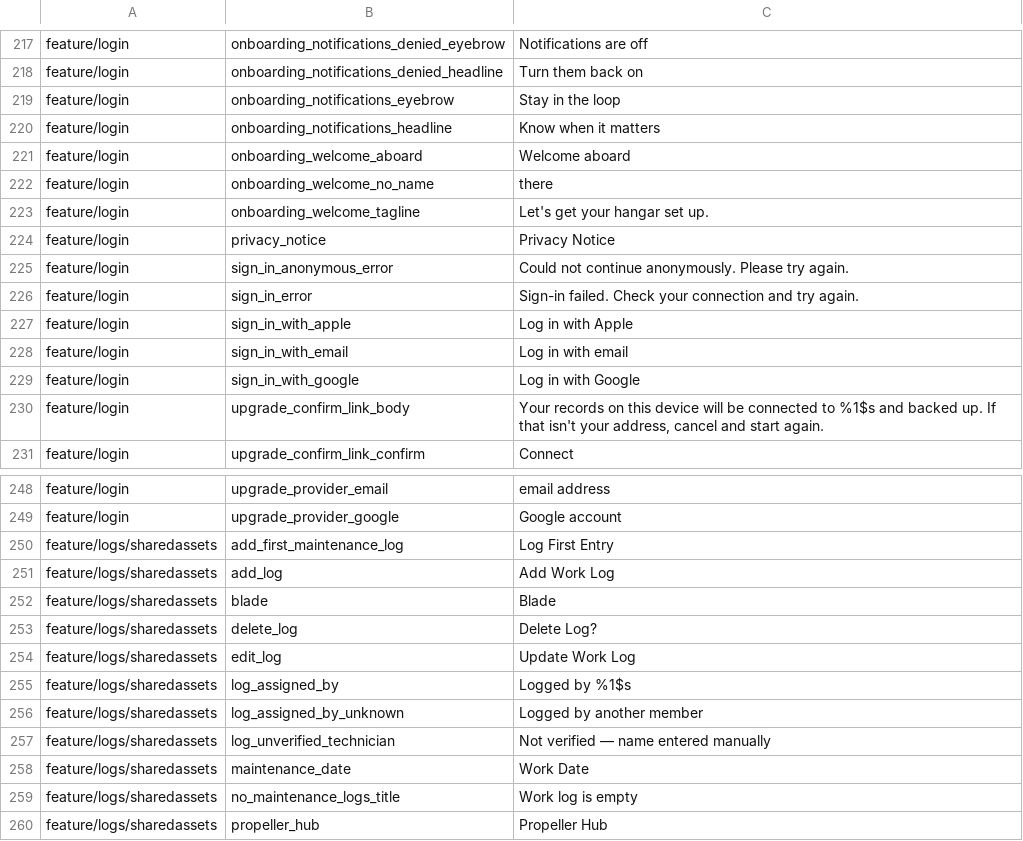
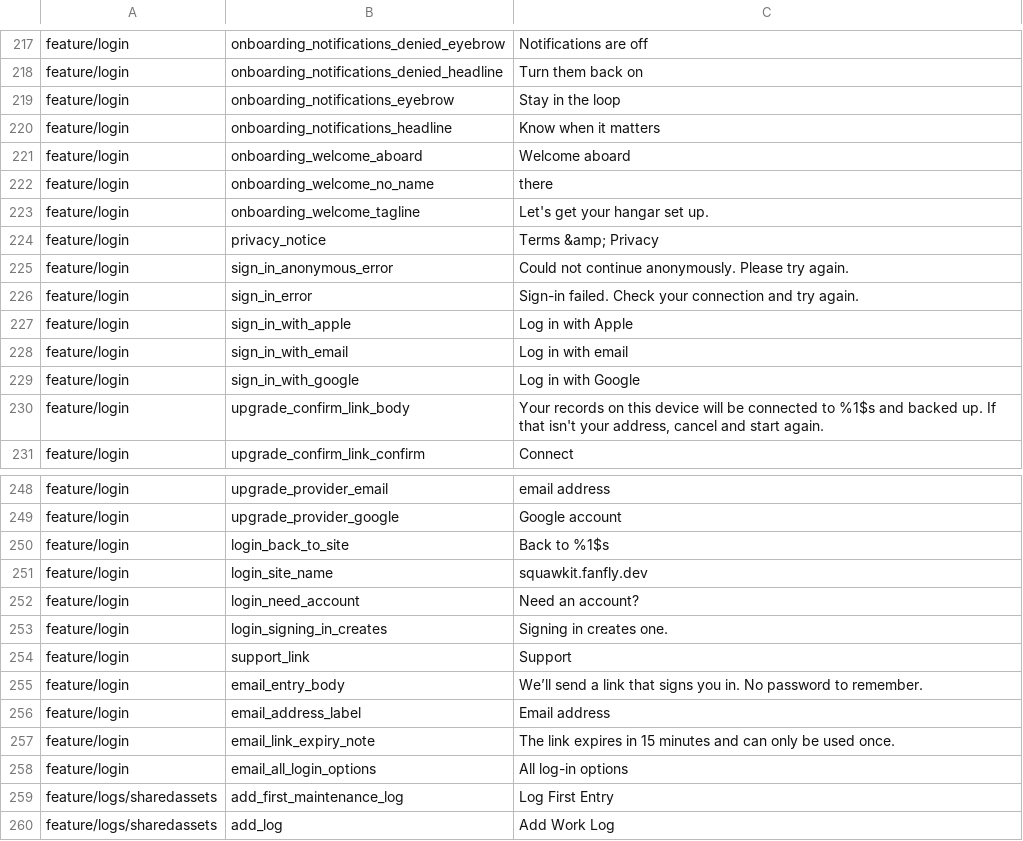
Before and after one commit to fz172/squawkit, a TSV file: core/template/src/androidHostTest/resources/string_snapshot.tsv, drawn as a sheet; only a part is shown, gaps mark what is left out; the shorter side is filled out with more unchanged rows.

Commit message:
Redesign the shared login card (#941)
The sign-in surfaces were a navy backdrop with a radial glow and dark
buttons. The design canvas replaces that with a light card on a plain
page, and shows it running natively on iOS as well as on web — so this is
the shared LoginScreen, not a web-only variant, and Android and iOS
change with it.

Everything reads MaterialTheme.colorScheme rather than fixed colours. The
canvas turns out to have been drawn from this app's own aviation palette
— its #1A5FAE / #A7C8FF primaries are AviationBlue40 / 80, its #D5E3FF /
#004785 containers are the primary containers — so the light and dark
artboards both fall out of the scheme, with no second set of constants to
keep in step.

The black Apple button is gone from the card. The canvas gives every
provider the same neutral row on purpose: none of Google, Apple or email
is the real option with the others as fallbacks, so none of them is
styled as the primary action. The upgrade sheet keeps its black button
and its two colours, being a different surface.

AppCapability gains promoSiteUrl and supportUrl. The card's "back to the
site" link only exists where there is a site behind it — web reaches
/login from the static promo page, while on mobile the app *is* the
destination — and a capability says that without a platform check. Both
default to null, unlike every other field there, because they are links a
host may not have rather than capabilities it must decide about, and the
default keeps the hand-built AppCapability fixtures in tests unchanged.

privacy_notice becomes "Terms & Privacy": privacy.html has been titled
Terms of Use & Privacy Policy for a while and the label lagged. That plus
nine new strings each add their own string_snapshot.tsv row, per the
test's row-at-a-time contract — it compares raw XML, so the row carries
the &amp; entity as written.

Anonymous sign-in needed no work: LoginScreen already gated that row on
isAnonymousLoginSupported, which web sets false. Verified it still does.

```diff
--- a/core/template/src/androidHostTest/resources/string_snapshot.tsv
+++ b/core/template/src/androidHostTest/resources/string_snapshot.tsv
@@ -223,3 +223,3 @@ feature/login	onboarding_welcome_no_name	there
 feature/login	onboarding_welcome_tagline	Let's get your hangar set up.
-feature/login	privacy_notice	Privacy Notice
+feature/login	privacy_notice	Terms &amp; Privacy
 feature/login	sign_in_anonymous_error	Could not continue anonymously. Please try again.
@@ -249,2 +249,11 @@ feature/login	upgrade_provider_email	email address
 feature/login	upgrade_provider_google	Google account
+feature/login	login_back_to_site	Back to %1$s
+feature/login	login_site_name	squawkit.fanfly.dev
+feature/login	login_need_account	Need an account?
+feature/login	login_signing_in_creates	Signing in creates one.
+feature/login	support_link	Support
+feature/login	email_entry_body	We’ll send a link that signs you in. No password to remember.
+feature/login	email_address_label	Email address
+feature/login	email_link_expiry_note	The link expires in 15 minutes and can only be used once.
+feature/login	email_all_login_options	All log-in options
 feature/logs/sharedassets	add_first_maintenance_log	Log First Entry
```
Also changed, not shown: 8 other files.
